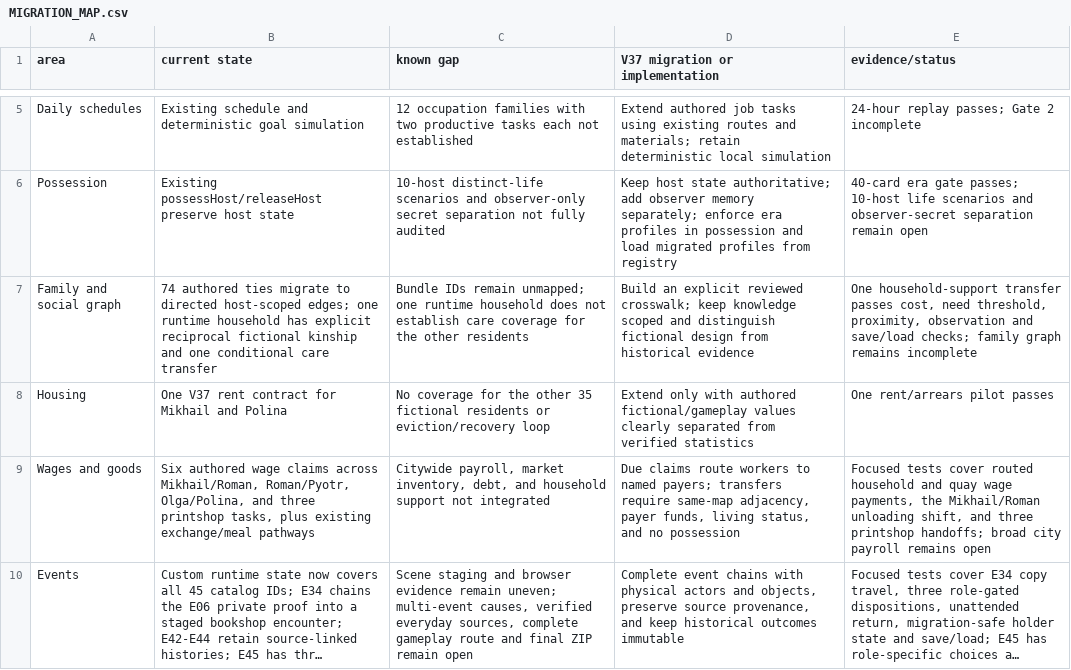
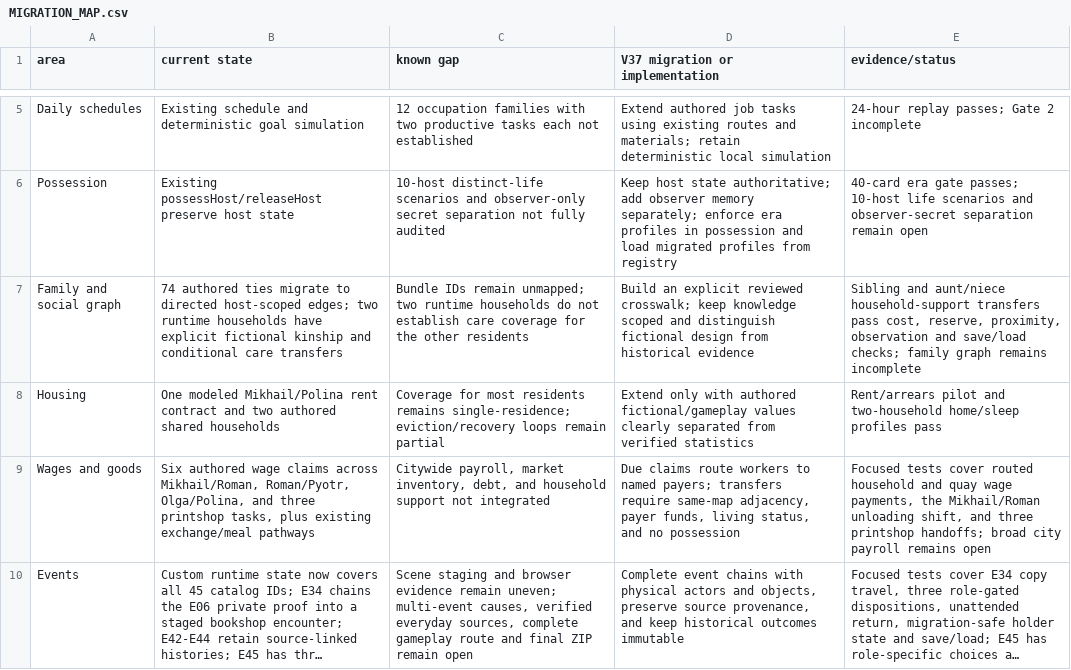
Before and after one commit to coshaman/historydigital, a CSV file: docs/v37/MIGRATION_MAP.csv, drawn as a sheet; only a part is shown, gaps mark what is left out; long unchanged cells end in ….

Commit message:
Add an aunt and niece household support loop

```diff
--- a/docs/v37/MIGRATION_MAP.csv
+++ b/docs/v37/MIGRATION_MAP.csv
@@ -6,4 +6,4 @@
 "Possession","Existing possessHost/releaseHost preserve host state","10-host distinct-life scenarios and observer-only secret separation not fully audited","Keep host state authoritative; add observer memory separately; enforce era profiles in possession and load migrated profiles from registry","40-card era gate passes; 10-host life scenarios and observer-secret separation remain open"
-"Family and social graph","74 authored ties migrate to directed host-scoped edges; one runtime household has explicit reciprocal fictional kinship and one conditional care transfer","Bundle IDs remain unmapped; one runtime household does not establish care coverage for the other residents","Build an explicit reviewed crosswalk; keep knowledge scoped and distinguish fictional design from historical evidence","One household-support transfer passes cost, need threshold, proximity, observation and save/load checks; family graph remains incomplete"
-"Housing","One V37 rent contract for Mikhail and Polina","No coverage for the other 35 fictional residents or eviction/recovery loop","Extend only with authored fictional/gameplay values clearly separated from verified statistics","One rent/arrears pilot passes"
+"Family and social graph","74 authored ties migrate to directed host-scoped edges; two runtime households have explicit fictional kinship and conditional care transfers","Bundle IDs remain unmapped; two runtime households do not establish care coverage for the other residents","Build an explicit reviewed crosswalk; keep knowledge scoped and distinguish fictional design from historical evidence","Sibling and aunt/niece household-support transfers pass cost, reserve, proximity, observation and save/load checks; family graph remains incomplete"
+"Housing","One modeled Mikhail/Polina rent contract and two authored shared households","Coverage for most residents remains single-residence; eviction/recovery loops remain partial","Extend only with authored fictional/gameplay values clearly separated from verified statistics","Rent/arrears pilot and two-household home/sleep profiles pass"
 "Wages and goods","Six authored wage claims across Mikhail/Roman, Roman/Pyotr, Olga/Polina, and three printshop tasks, plus existing exchange/meal pathways","Citywide payroll, market inventory, debt, and household support not integrated","Due claims route workers to named payers; transfers require same-map adjacency, payer funds, living status, and no possession","Focused tests cover routed household and quay wage payments, the Mikhail/Roman unloading shift, and three printshop handoffs; broad city payroll remains open"
```
Also changed, not shown: 10 other files.
